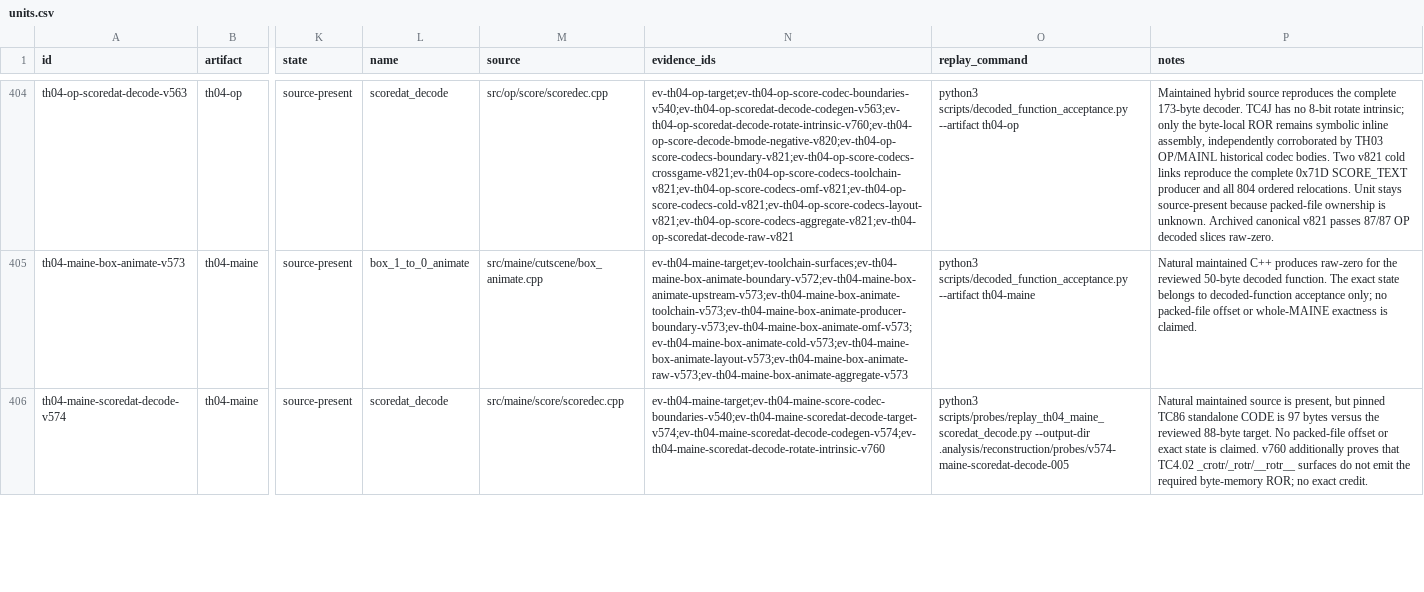
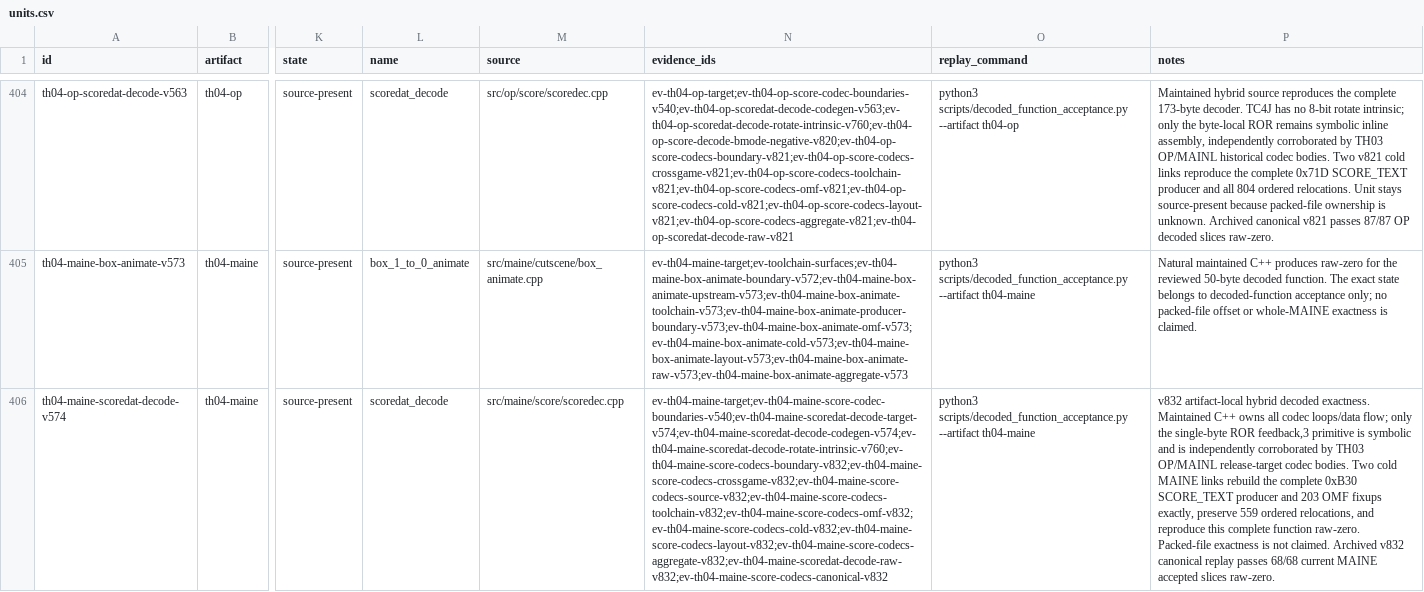
Before and after one commit to DropSonic0/th04, a CSV file: config/units.csv, drawn as a sheet; only a part is shown, gaps mark what is left out; the diff covers the shown part only; the diff names each change by its address in the sheet, - before the commit and + after, or states it on an @@ line.

```diff
--- a/config/units.csv
+++ b/config/units.csv
-N406 (evidence_ids): ev-th04-maine-target;ev-th04-maine-score-codec-boundaries-v540;ev-th04-maine-scoredat-decode-target-v574;ev-th04-maine-scoredat-decode-codegen-v574;ev-th04-maine-scoredat-decode-rotate-intrinsic-v760
+N406 (evidence_ids): ev-th04-maine-target;ev-th04-maine-score-codec-boundaries-v540;ev-th04-maine-scoredat-decode-target-v574;ev-th04-maine-scoredat-decode-codegen-v574;ev-th04-maine-scoredat-decode-rotate-intrinsic-v760;ev-th04-maine-score-codecs-boundary-v832;ev-th04-maine-score-codecs-crossgame-v832;ev-th04-maine-score-codecs-source-v832;ev-th04-maine-score-codecs-toolchain-v832;ev-th04-maine-score-codecs-omf-v832;ev-th04-maine-score-codecs-cold-v832;ev-th04-maine-score-codecs-layout-v832;ev-th04-maine-score-codecs-aggregate-v832;ev-th04-maine-scoredat-decode-raw-v832;ev-th04-maine-score-codecs-canonical-v832
-O406 (replay_command): python3 scripts/probes/replay_th04_maine_scoredat_decode.py --output-dir .analysis/reconstruction/probes/v574-maine-scoredat-decode-005
+O406 (replay_command): python3 scripts/decoded_function_acceptance.py --artifact th04-maine
-P406 (notes): Natural maintained source is present, but pinned TC86 standalone CODE is 97 bytes versus the reviewed 88-byte target. No packed-file offset or exact state is claimed. v760 additionally proves that TC4.02 _crotr/_rotr/__rotr__ surfaces do not emit the required byte-memory ROR; no exact credit.
+P406 (notes): v832 artifact-local hybrid decoded exactness. Maintained C++ owns all codec loops/data flow; only the single-byte ROR feedback,3 primitive is symbolic and is independently corroborated by TH03 OP/MAINL release-target codec bodies. Two cold MAINE links rebuild the complete 0xB30 SCORE_TEXT producer and 203 OMF fixups exactly, preserve 559 ordered relocations, and reproduce this complete function raw-zero. Packed-file exactness is not claimed. Archived v832 canonical replay passes 68/68 current MAINE accepted slices raw-zero.
```
Also changed, not shown: 3 edited cells elsewhere in this file, config/th04_decoded_function_acceptance.csv, config/th04_function_boundaries.csv, 9 other files.
